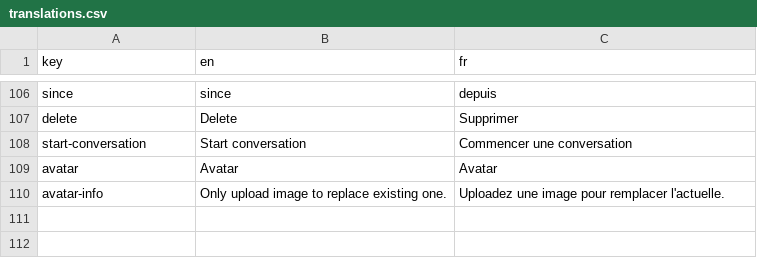
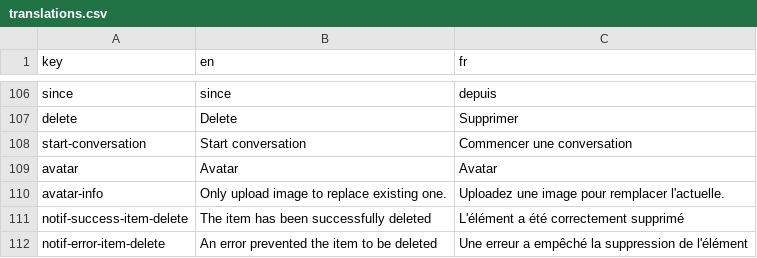
Before and after one commit to shareish/shareish, a CSV file: frontend/src/locales/translations.csv, drawn as a sheet; only a part is shown, gaps mark what is left out.

Commit message:
support for delete item

```diff
--- a/frontend/src/locales/translations.csv
+++ b/frontend/src/locales/translations.csv
@@ -110 +110,3 @@ avatar,Avatar,Avatar
 avatar-info,Only upload image to replace existing one.,Uploadez une image pour remplacer l'actuelle.
+notif-success-item-delete,The item has been successfully deleted,L'élément a été correctement supprimé
+notif-error-item-delete,An error prevented the item to be deleted,Une erreur a empêché la suppression de l'élément
```
Also changed, not shown: 1 other file.
